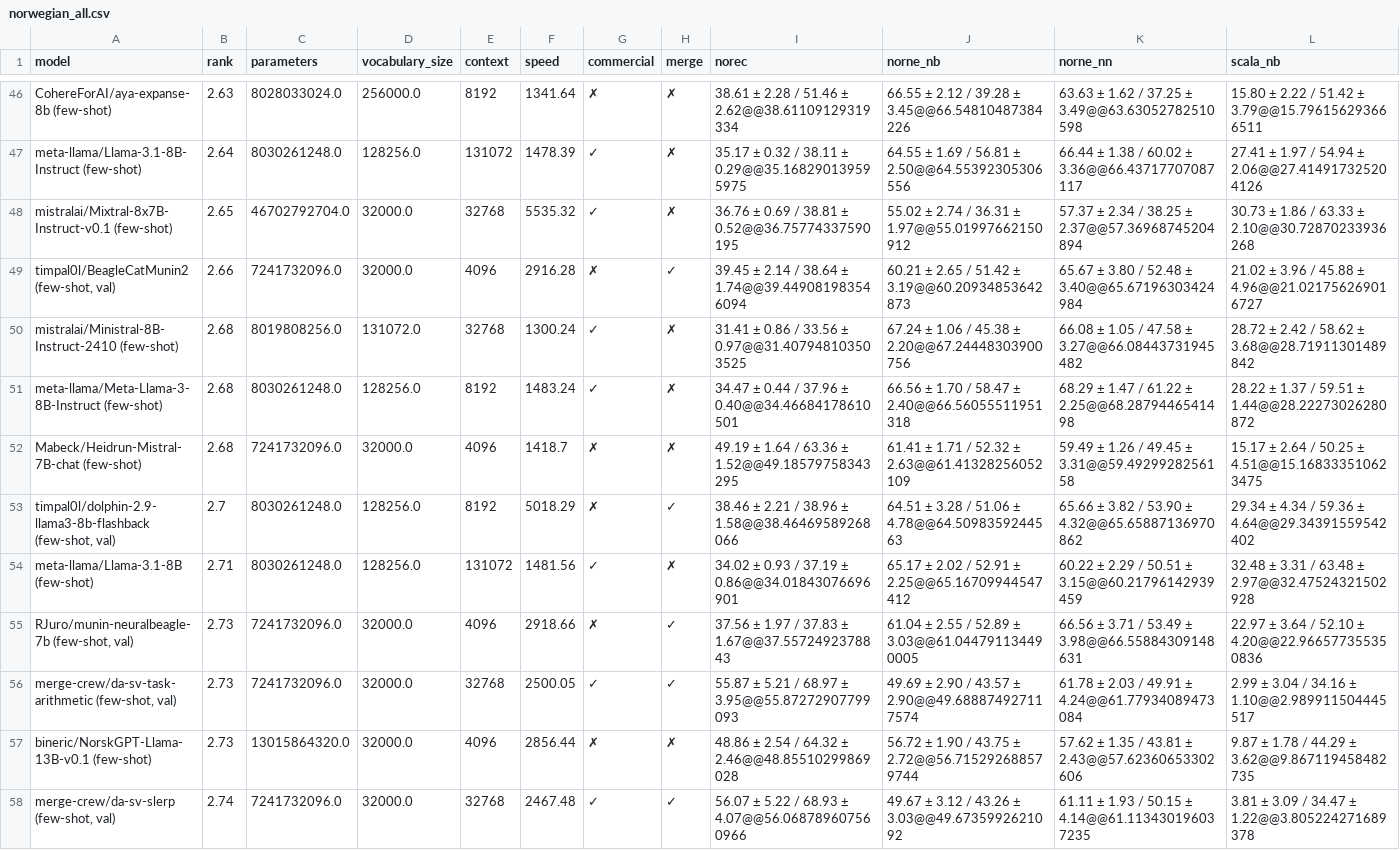
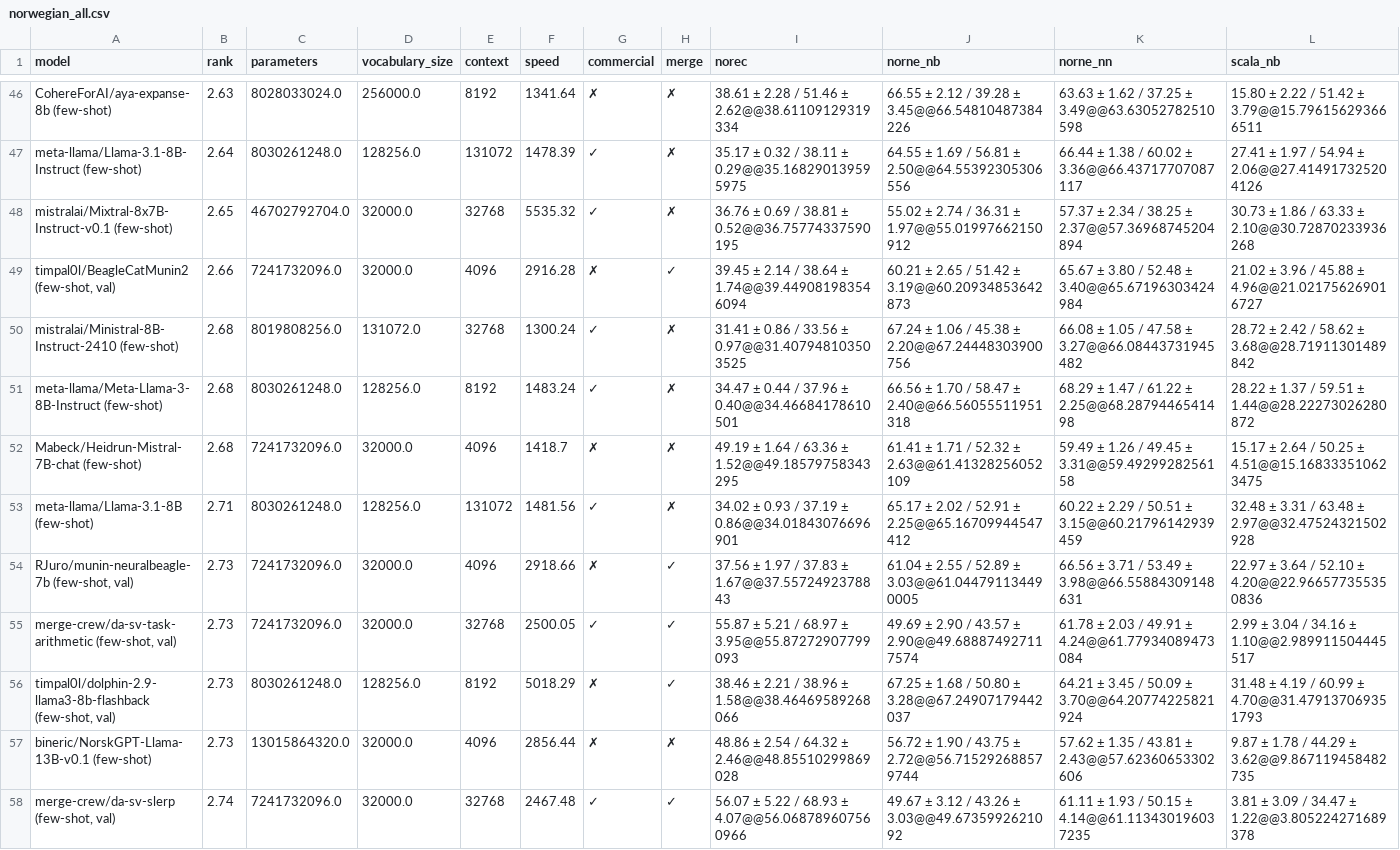
Before and after one commit to viggo-gascou/leaderboards, a CSV file: leaderboards/norwegian_all.csv, drawn as a sheet; only a part is shown, gaps mark what is left out; removed rows and columns are numbered as before the commit, all else as after; rows hold the shown columns only; the diff names each change by its address in the sheet, - before the commit and + after, or states it on an @@ line.

Commit message:
feat: Update leaderboards

```diff
--- a/leaderboards/norwegian_all.csv
+++ b/leaderboards/norwegian_all.csv
-row 53: timpal0l/dolphin-2.9-llama3-8b-flashback (few-shot, val) | 2.7 | 8030261248.0 | 128256.0 | 8192 | 5018.29 | ✗ | ✓ | 38.46 ± 2.21 / 38.96 ± 1.58@@38.46469589268066 | 64.51 ± 3.28 / 51.06 ± 4.78@@64.5098359244563 | 65.66 ± 3.82 / 53.90 ± 4.32@@65.65887136970862 | 29.34 ± 4.34 / 59.36 ± 4.64@@29.34391559542402
+row 56: timpal0l/dolphin-2.9-llama3-8b-flashback (few-shot, val) | 2.73 | 8030261248.0 | 128256.0 | 8192 | 5018.29 | ✗ | ✓ | 38.46 ± 2.21 / 38.96 ± 1.58@@38.46469589268066 | 67.25 ± 1.68 / 50.80 ± 3.28@@67.24907179442037 | 64.21 ± 3.45 / 50.09 ± 3.70@@64.20774225821924 | 31.48 ± 4.19 / 60.99 ± 4.70@@31.479137069351793
```
Also changed, not shown: leaderboards/mainland_scandinavian_all.csv, leaderboards/mainland_scandinavian_nlu.csv, 7 other files.
